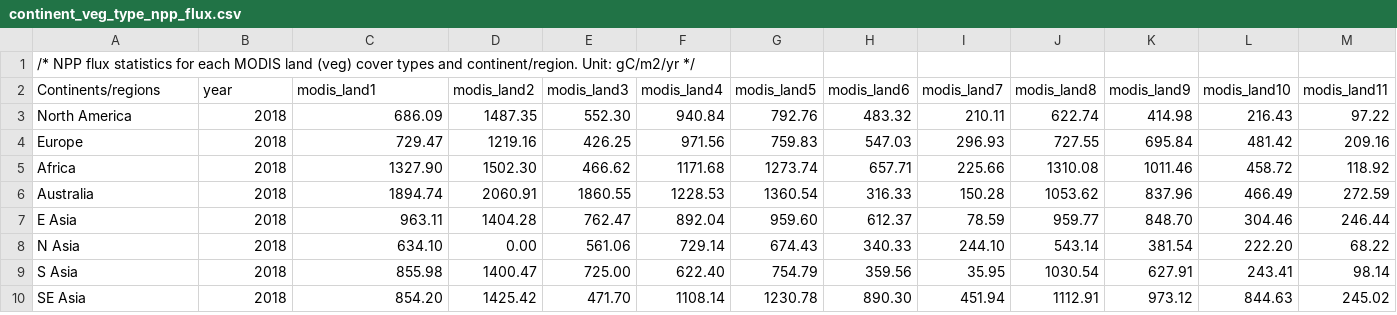
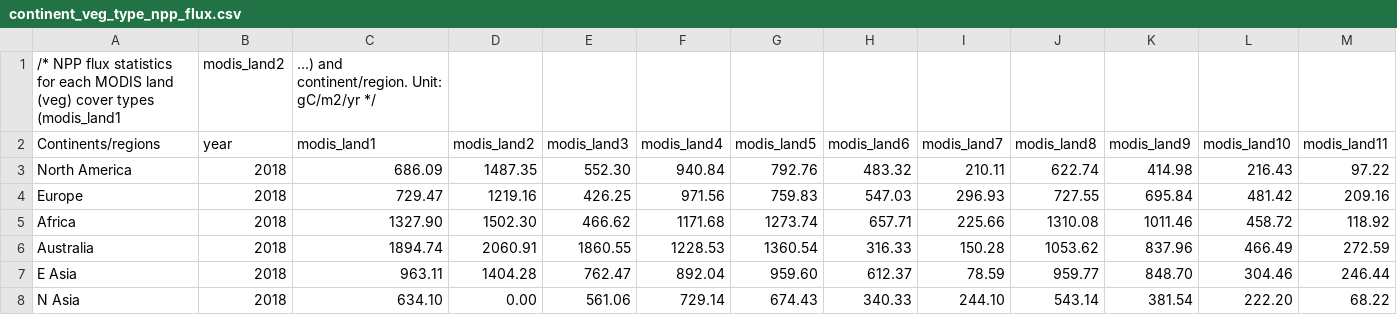
Before and after one commit to zysha123/carbongap, a CSV file: continent_veg_type_npp_flux.csv, drawn as a sheet; only a part is shown; the shorter side is filled out with more unchanged rows; removed rows and columns are numbered as before the commit, all else as after; rows hold the shown columns only; the diff names each change by its address in the sheet, - before the commit and + after, or states it on an @@ line.

Commit message:
Update continent_veg_type_npp_flux.csv

```diff
--- a/continent_veg_type_npp_flux.csv
+++ b/continent_veg_type_npp_flux.csv
-row 1: /* NPP flux statistics for each MODIS land (veg) cover types and continent/region. Unit: gC/m2/yr */
+row 1: /* NPP flux statistics for each MODIS land (veg) cover types (modis_land1 | modis_land2 | ...) and continent/region. Unit: gC/m2/yr */
```
